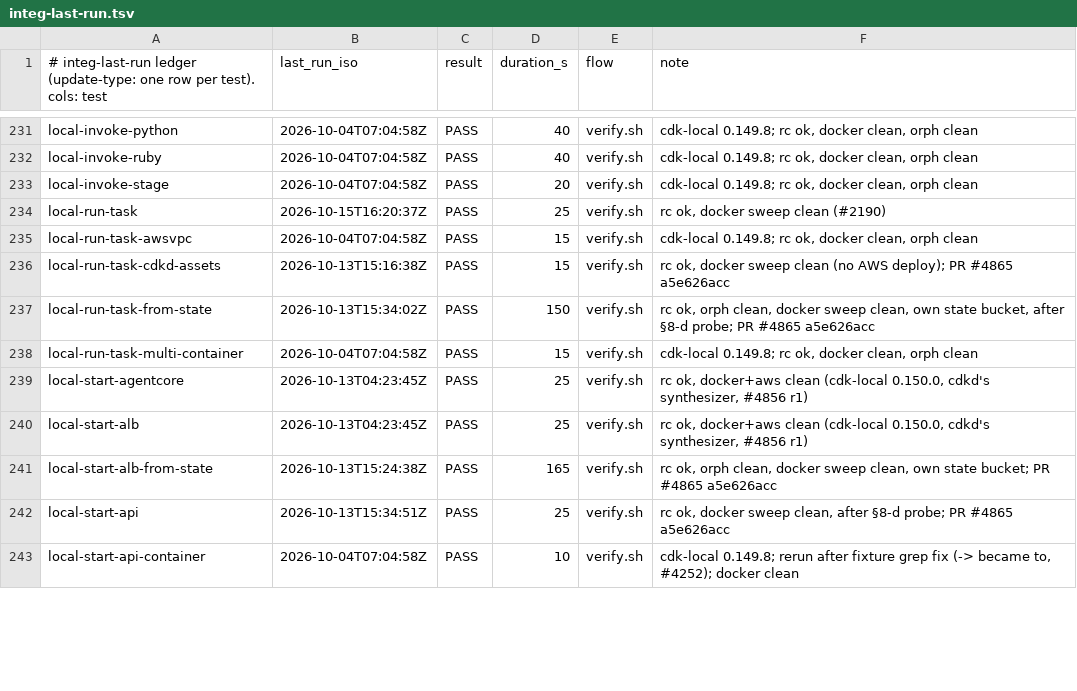
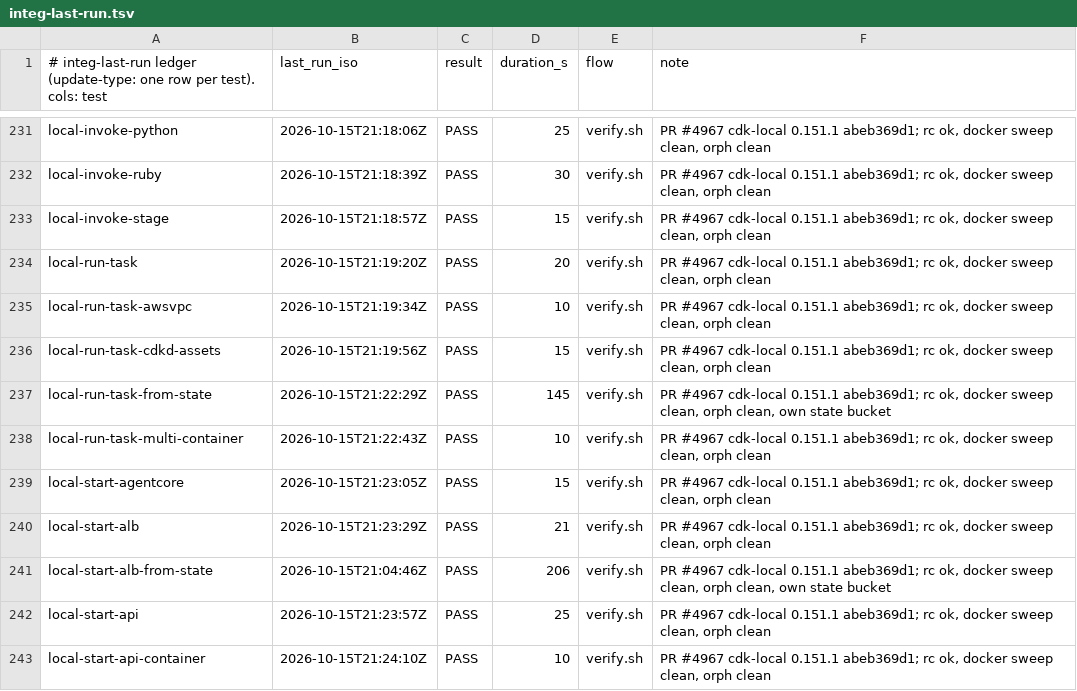
Before and after one commit to cm-suzuki-ryo/cdkd, a TSV file: docs/_generated/integ-last-run.tsv, drawn as a sheet; only a part is shown, gaps mark what is left out; the diff covers the shown part only; the diff names each change by its address in the sheet, - before the commit and + after, or states it on an @@ line.

Commit message:
fix(local): adopt cdk-local 0.151.0 — --from-state on start-cloudfront, cdk-local logs through cdkd's logger (#4967)

```diff
--- a/docs/_generated/integ-last-run.tsv
+++ b/docs/_generated/integ-last-run.tsv
-B231 (last_run_iso): 2026-10-04T07:04:58Z
+B231 (last_run_iso): 2026-10-15T21:18:06Z
-D231 (duration_s): 40
+D231 (duration_s): 25
-F231:F233 (note): cdk-local 0.149.8; rc ok, docker clean, orph…
+F231:F233 (note): PR #4967 cdk-local 0.151.1 abeb369d1; rc ok, docker sweep clean, orph…
-B232 (last_run_iso): 2026-10-04T07:04:58Z
+B232 (last_run_iso): 2026-10-15T21:18:39Z
-D232 (duration_s): 40
+D232 (duration_s): 30
-B233 (last_run_iso): 2026-10-04T07:04:58Z
+B233 (last_run_iso): 2026-10-15T21:18:57Z
-D233 (duration_s): 20
+D233 (duration_s): 15
-B234 (last_run_iso): 2026-10-15T16:20:37Z
+B234 (last_run_iso): 2026-10-15T21:19:20Z
-D234 (duration_s): 25
+D234 (duration_s): 20
-F234 (note): rc ok, docker sweep clean (#2190)
+F234 (note): PR #4967 cdk-local 0.151.1 abeb369d1; rc ok, docker sweep clean, orph clean
-B235 (last_run_iso): 2026-10-04T07:04:58Z
+B235 (last_run_iso): 2026-10-15T21:19:34Z
-D235 (duration_s): 15
+D235 (duration_s): 10
-F235 (note): cdk-local 0.149.8; rc ok, docker clean, orph…
+F235 (note): PR #4967 cdk-local 0.151.1 abeb369d1; rc ok, docker sweep clean, orph…
-B236 (last_run_iso): 2026-10-13T15:16:38Z
+B236 (last_run_iso): 2026-10-15T21:19:56Z
-F236 (note): rc ok, docker sweep clean (no AWS deploy); PR #4865 a5e626acc
+F236 (note): PR #4967 cdk-local 0.151.1 abeb369d1; rc ok, docker sweep clean, orph clean
-B237 (last_run_iso): 2026-10-13T15:34:02Z
+B237 (last_run_iso): 2026-10-15T21:22:29Z
-D237 (duration_s): 150
+D237 (duration_s): 145
-F237 (note): rc ok, orph clean, docker sweep clean, own state bucket, after §8-d probe; PR #4865 a5e626acc
+F237 (note): PR #4967 cdk-local 0.151.1 abeb369d1; rc ok, docker sweep clean, orph clean, own state bucket
-B238 (last_run_iso): 2026-10-04T07:04:58Z
+B238 (last_run_iso): 2026-10-15T21:22:43Z
-D238 (duration_s): 15
+D238 (duration_s): 10
-F238 (note): cdk-local 0.149.8; rc ok, docker clean, orph…
+F238 (note): PR #4967 cdk-local 0.151.1 abeb369d1; rc ok, docker sweep clean, orph…
-B239 (last_run_iso): 2026-10-13T04:23:45Z
+B239 (last_run_iso): 2026-10-15T21:23:05Z
-D239 (duration_s): 25
+D239 (duration_s): 15
-F239:F240 (note): rc ok, docker+aws clean (cdk-local 0.150.0, cdkd's synthesizer, #4856 r1)
+F239:F240 (note): PR #4967 cdk-local 0.151.1 abeb369d1; rc ok, docker sweep clean, orph clean
-B240 (last_run_iso): 2026-10-13T04:23:45Z
+B240 (last_run_iso): 2026-10-15T21:23:29Z
-D240 (duration_s): 25
+D240 (duration_s): 21
-B241 (last_run_iso): 2026-10-13T15:24:38Z
+B241 (last_run_iso): 2026-10-15T21:04:46Z
-D241 (duration_s): 165
+D241 (duration_s): 206
-F241 (note): rc ok, orph clean, docker sweep clean, own state bucket; PR #4865 a5e626acc
+F241 (note): PR #4967 cdk-local 0.151.1 abeb369d1; rc ok, docker sweep clean, orph clean, own state bucket
-B242 (last_run_iso): 2026-10-13T15:34:51Z
+B242 (last_run_iso): 2026-10-15T21:23:57Z
-F242 (note): rc ok, docker sweep clean, after §8-d probe; PR #4865 a5e626acc
+F242 (note): PR #4967 cdk-local 0.151.1 abeb369d1; rc ok, docker sweep clean, orph clean
-B243 (last_run_iso): 2026-10-04T07:04:58Z
+B243 (last_run_iso): 2026-10-15T21:24:10Z
-F243 (note): cdk-local 0.149.8; rerun after fixture grep fix (-> became to, #4252); docker clean
+F243 (note): PR #4967 cdk-local 0.151.1 abeb369d1; rc ok, docker sweep clean, orph clean
```
Also changed, not shown: 1 added row and 49 edited cells elsewhere in this file, 48 other files.
